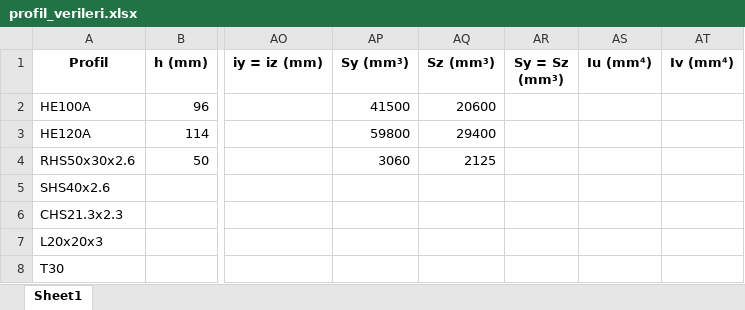
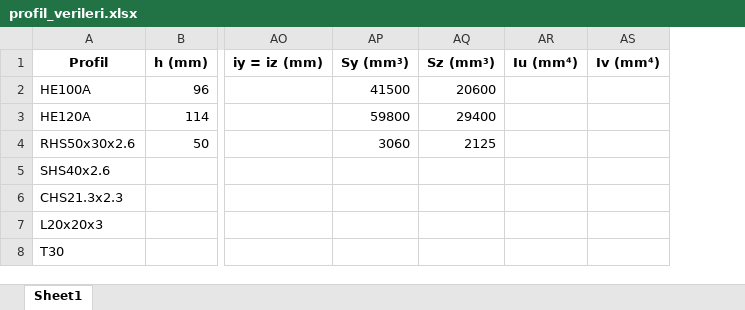
Before and after one commit to ue-code/steelprofileselection, an Excel workbook: profil_verileri.xlsx, sheet Sheet1, drawn as a sheet; only a part is shown, gaps mark what is left out; values as stored, in another font and other column widths than the file's, no borders; the diff names each change by its address in the sheet, - before the commit and + after, or states it on an @@ line.

```diff
--- a/profil_verileri.xlsx (sheet Sheet1)
+++ b/profil_verileri.xlsx (sheet Sheet1)
-column AR (Sy = Sz (mm³)), empty
```
Also changed, not shown: 1 other file.
